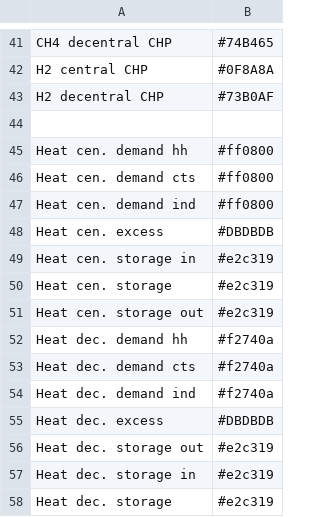
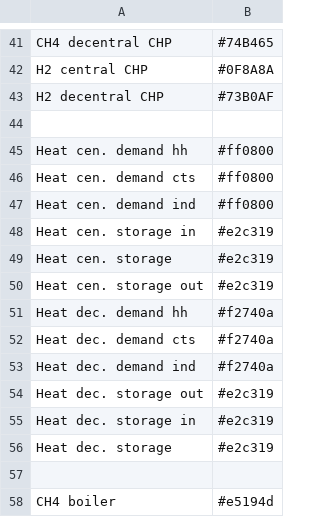
Before and after one commit to rl-institut/apipe, a CSV file: digipipe/esys/esys/config/colors.csv, drawn as a sheet; only a part is shown, gaps mark what is left out; the shorter side is filled out with more unchanged rows; the diff names each change by its address in the sheet, - before the commit and + after, or states it on an @@ line.

Commit message:
Remove heat excess

```diff
--- a/digipipe/esys/esys/config/colors.csv
+++ b/digipipe/esys/esys/config/colors.csv
-row 48: Heat cen. excess | #DBDBDB
-row 55: Heat dec. excess | #DBDBDB
```
Also changed, not shown: 6 other files.
